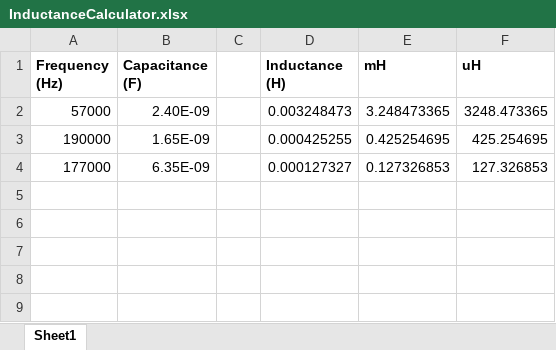
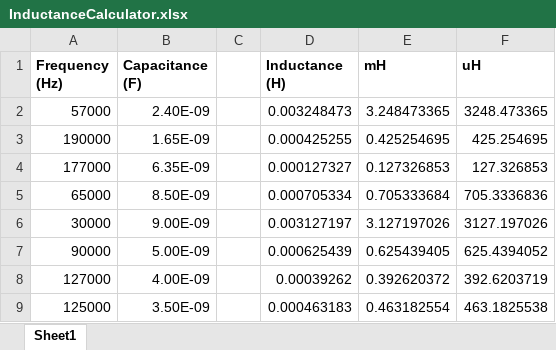
Before and after one commit to loggerhead-instruments/OTP, an Excel workbook: Spec Sheets/InductanceCalculator.xlsx, sheet Sheet1, drawn as a sheet; values as stored, in another font and other column widths than the file's, no borders; the diff names each change by its address in the sheet, - before the commit and + after, or states it on an @@ line.

Commit message:
spec sheets

```diff
--- a/Spec Sheets/InductanceCalculator.xlsx (sheet Sheet1)
+++ b/Spec Sheets/InductanceCalculator.xlsx (sheet Sheet1)
+row 5: 65000 | 8.50E-09 |  | 0.000705334 | 0.705333684 | 705.3336836
+row 6: 30000 | 9.00E-09 |  | 0.003127197 | 3.127197026 | 3127.197026
+row 7: 90000 | 5.00E-09 |  | 0.000625439 | 0.625439405 | 625.4394052
+row 8: 127000 | 4.00E-09 |  | 0.00039262 | 0.392620372 | 392.6203719
+row 9: 125000 | 3.50E-09 |  | 0.000463183 | 0.463182554 | 463.1825538
```
Also changed, not shown: 2 other files.
